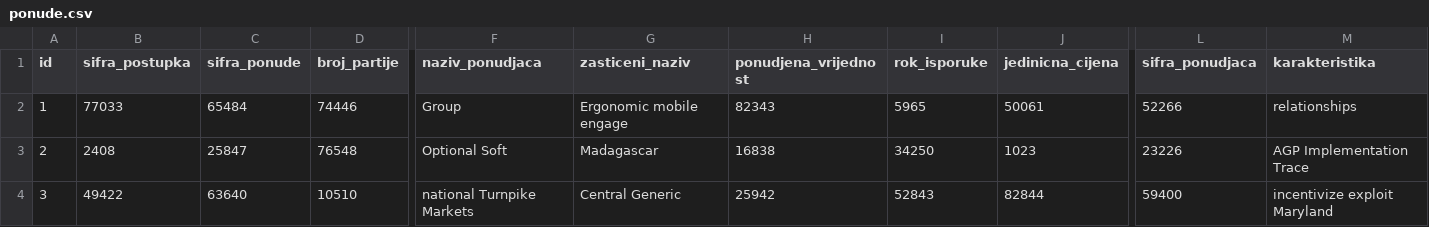
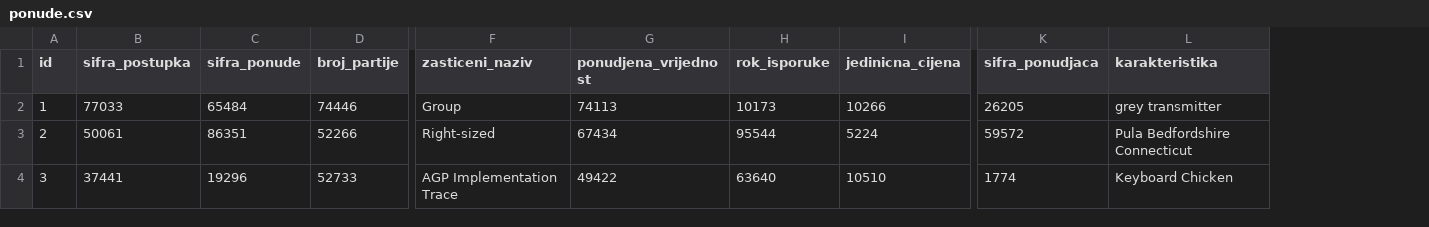
Before and after one commit to kosovic-drasko/Tenderi, a CSV file: src/main/resources/config/liquibase/fake-data/ponude.csv, drawn as a sheet; only a part is shown, gaps mark what is left out; removed rows and columns are numbered as before the commit, all else as after; the diff covers the shown part only; the diff names each change by its address in the sheet, - before the commit and + after, or states it on an @@ line.

```diff
--- a/src/main/resources/config/liquibase/fake-data/ponude.csv
+++ b/src/main/resources/config/liquibase/fake-data/ponude.csv
-column F (naziv_ponudjaca), rows 2-4: Group | Optional Soft | national Turnpike Markets
-F2 (zasticeni_naziv): Ergonomic mobile engage
+F2 (zasticeni_naziv): Group
-G2 (ponudjena_vrijednost): 82343
+G2 (ponudjena_vrijednost): 74113
-H2 (rok_isporuke): 5965
+H2 (rok_isporuke): 10173
-I2 (jedinicna_cijena): 50061
+I2 (jedinicna_cijena): 10266
-K2 (sifra_ponudjaca): 52266
+K2 (sifra_ponudjaca): 26205
-L2 (karakteristika): relationships
+L2 (karakteristika): grey transmitter
-B3 (sifra_postupka): 2408
+B3 (sifra_postupka): 50061
-C3 (sifra_ponude): 25847
+C3 (sifra_ponude): 86351
-D3 (broj_partije): 76548
+D3 (broj_partije): 52266
-F3 (zasticeni_naziv): Madagascar
+F3 (zasticeni_naziv): Right-sized
-G3 (ponudjena_vrijednost): 16838
+G3 (ponudjena_vrijednost): 67434
-H3 (rok_isporuke): 34250
+H3 (rok_isporuke): 95544
-I3 (jedinicna_cijena): 1023
+I3 (jedinicna_cijena): 5224
-K3 (sifra_ponudjaca): 23226
+K3 (sifra_ponudjaca): 59572
-L3 (karakteristika): AGP Implementation Trace
+L3 (karakteristika): Pula Bedfordshire Connecticut
-B4 (sifra_postupka): 49422
+B4 (sifra_postupka): 37441
-C4 (sifra_ponude): 63640
+C4 (sifra_ponude): 19296
-D4 (broj_partije): 10510
+D4 (broj_partije): 52733
-F4 (zasticeni_naziv): Central Generic
+F4 (zasticeni_naziv): AGP Implementation Trace
-G4 (ponudjena_vrijednost): 25942
+G4 (ponudjena_vrijednost): 49422
-H4 (rok_isporuke): 52843
+H4 (rok_isporuke): 63640
-I4 (jedinicna_cijena): 82844
+I4 (jedinicna_cijena): 10510
-K4 (sifra_ponudjaca): 59400
+K4 (sifra_ponudjaca): 1774
-L4 (karakteristika): incentivize exploit Maryland
+L4 (karakteristika): Keyboard Chicken
```
Also changed, not shown: 76 edited cells elsewhere in this file, 16 other files.
